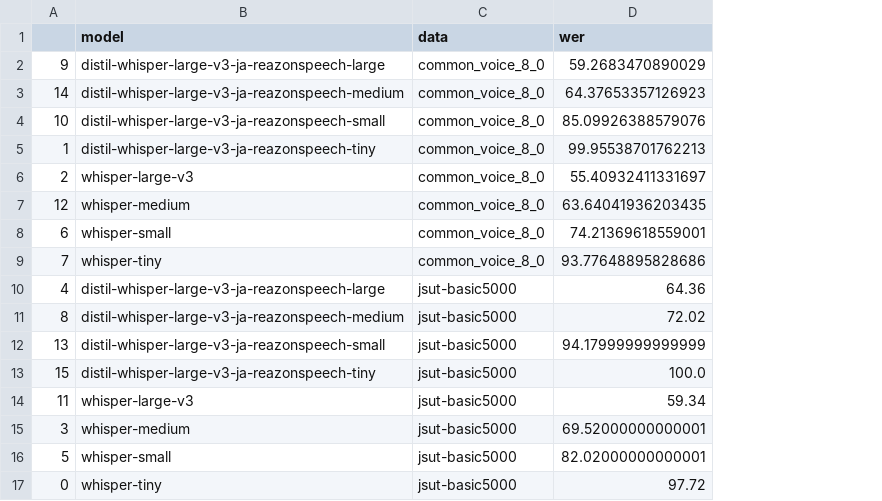
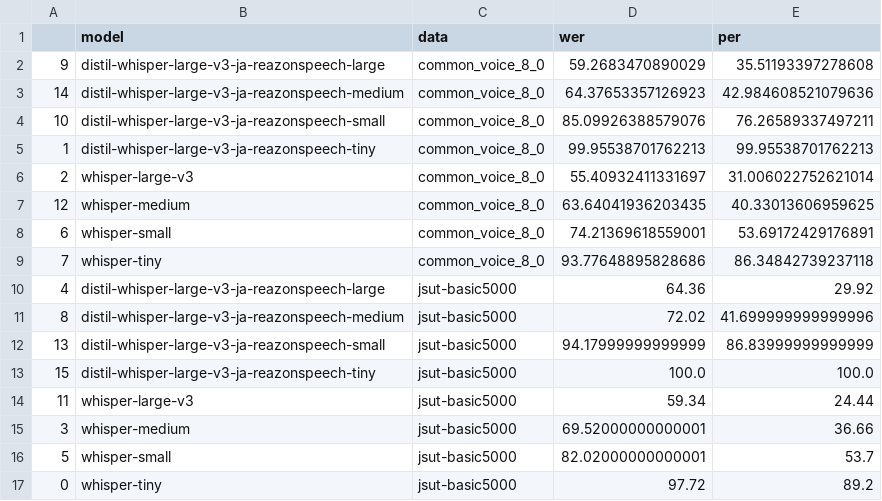
Before and after one commit to asahi417/distil-whisper-ja, a CSV file: eval/metric.csv, drawn as a sheet; the diff names each change by its address in the sheet, - before the commit and + after, or states it on an @@ line.

Commit message:
fix data_loader

```diff
--- a/eval/metric.csv
+++ b/eval/metric.csv
+column E (per), rows 2-17: 35.51193397278608 | 42.984608521079636 | 76.26589337497211 | 99.95538701762213 | 31.006022752621014 | 40.33013606959625 | 53.69172429176891 | 86.34842739237118 | 29.92 | 41.699999999999996 | 86.83999999999999 | 100.0 | 24.44 | 36.66 | 53.7 | 89.2
```
Also changed, not shown: 4 other files.
